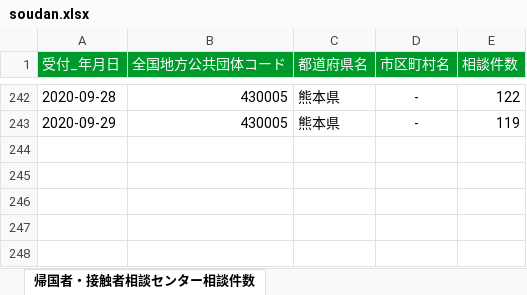
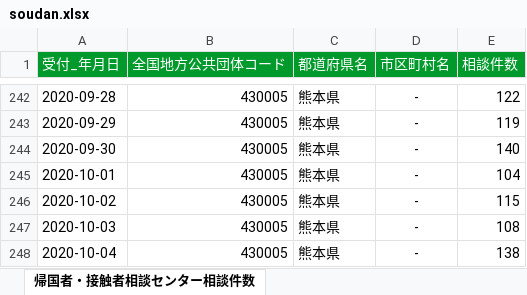
Before and after one commit to makoragi/kumamoto-covid19, an Excel workbook: soudan.xlsx, sheet 帰国者・接触者相談センター相談件数, drawn as a sheet; only a part is shown, gaps mark what is left out; values as stored, in another font and other column widths than the file's, no borders; the diff names each change by its address in the sheet, - before the commit and + after, or states it on an @@ line.

```diff
--- a/soudan.xlsx (sheet 帰国者・接触者相談センター相談件数)
+++ b/soudan.xlsx (sheet 帰国者・接触者相談センター相談件数)
+row 244: 2020-09-30 | 430005 | 熊本県 | - | 140
+row 245: 2020-10-01 | 430005 | 熊本県 | - | 104
+row 246: 2020-10-02 | 430005 | 熊本県 | - | 115
+row 247: 2020-10-03 | 430005 | 熊本県 | - | 108
+row 248: 2020-10-04 | 430005 | 熊本県 | - | 138
```
Also changed, not shown: kanja.xlsx, kensa.xlsx, 1 other file.
